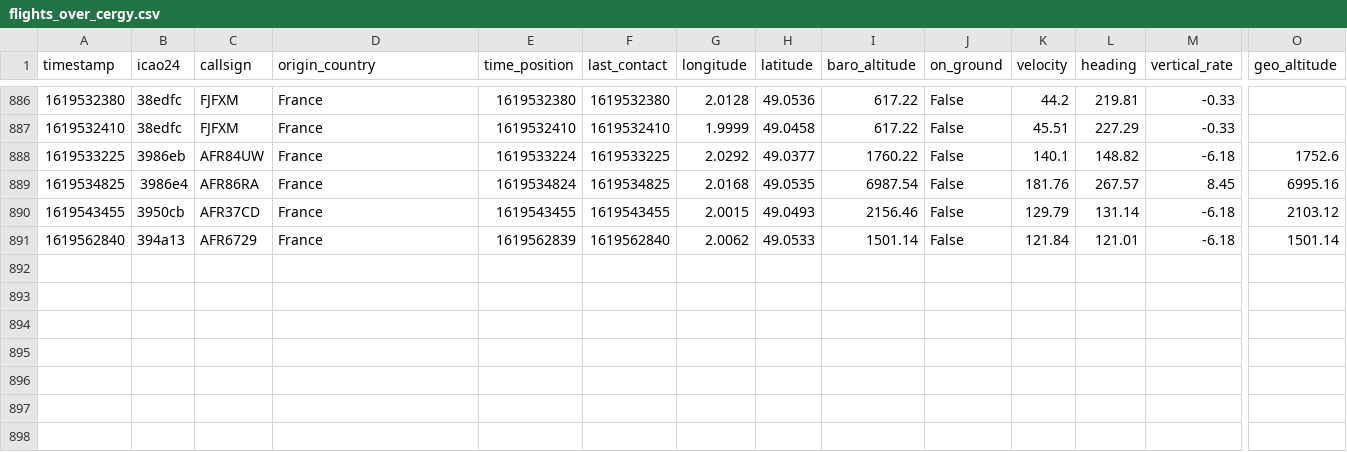
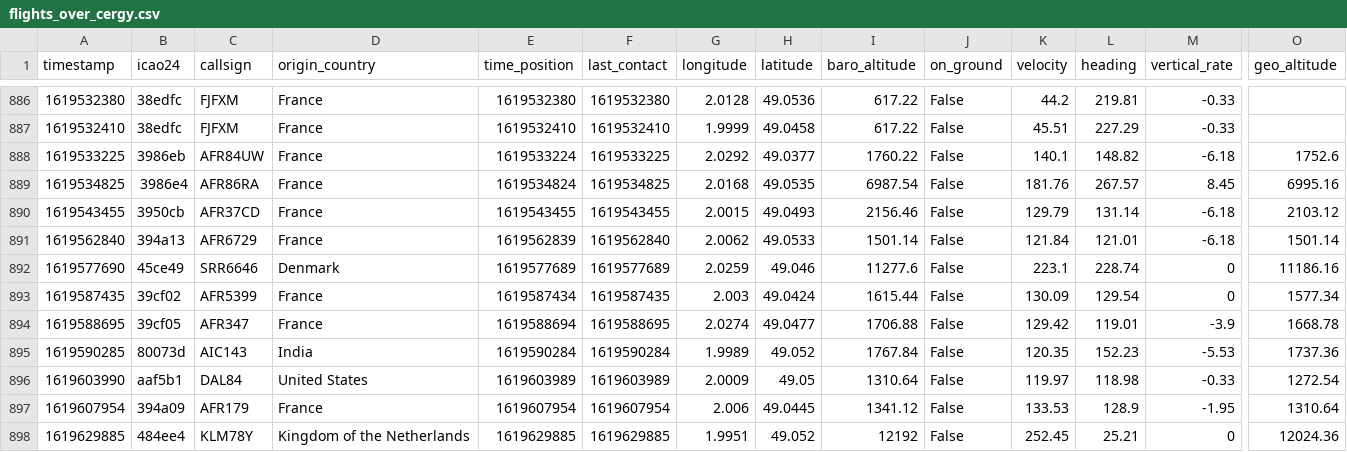
Before and after one commit to Gamma-Software/cergy_flight_radar, a CSV file: flights_over_cergy.csv, drawn as a sheet; only a part is shown, gaps mark what is left out; rows hold the shown columns only; the diff names each change by its address in the sheet, - before the commit and + after, or states it on an @@ line.

Commit message:
Update flight database over cergy

```diff
--- a/flights_over_cergy.csv
+++ b/flights_over_cergy.csv
+row 892: 1619577690 | 45ce49 | SRR6646 | Denmark | 1619577689 | 1619577689 | 2.0259 | 49.046 | 11277.6 | False | 223.1 | 228.74 | 0 | 11186.16
+row 893: 1619587435 | 39cf02 | AFR5399 | France | 1619587434 | 1619587435 | 2.003 | 49.0424 | 1615.44 | False | 130.09 | 129.54 | 0 | 1577.34
+row 894: 1619588695 | 39cf05 | AFR347 | France | 1619588694 | 1619588695 | 2.0274 | 49.0477 | 1706.88 | False | 129.42 | 119.01 | -3.9 | 1668.78
+row 895: 1619590285 | 80073d | AIC143 | India | 1619590284 | 1619590284 | 1.9989 | 49.052 | 1767.84 | False | 120.35 | 152.23 | -5.53 | 1737.36
+row 896: 1619603990 | aaf5b1 | DAL84 | United States | 1619603989 | 1619603989 | 2.0009 | 49.05 | 1310.64 | False | 119.97 | 118.98 | -0.33 | 1272.54
+row 897: 1619607954 | 394a09 | AFR179 | France | 1619607954 | 1619607954 | 2.006 | 49.0445 | 1341.12 | False | 133.53 | 128.9 | -1.95 | 1310.64
+row 898: 1619629885 | 484ee4 | KLM78Y | Kingdom of the Netherlands | 1619629885 | 1619629885 | 1.9951 | 49.052 | 12192 | False | 252.45 | 25.21 | 0 | 12024.36
```
